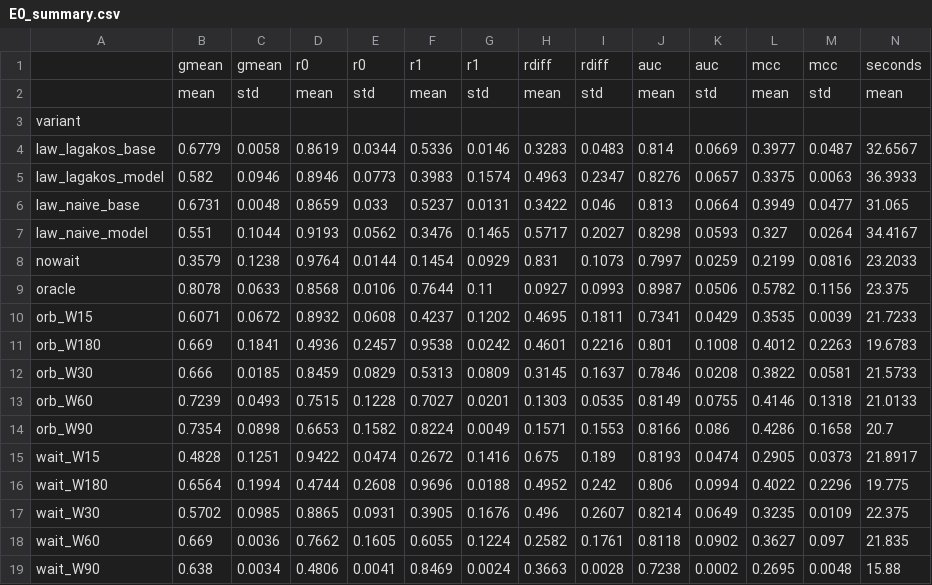
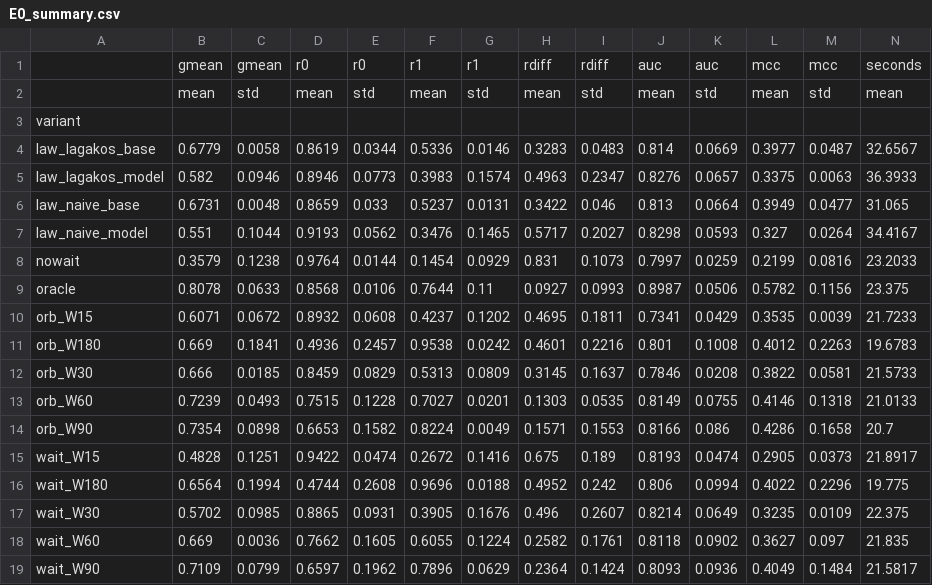
Before and after one commit to Bhargavteja-9779/p_c1_15, a CSV file: project/tables/E0_summary.csv, drawn as a sheet; only a part is shown; the diff covers the shown part only; the diff names each change by its address in the sheet, - before the commit and + after, or states it on an @@ line.

```diff
--- a/project/tables/E0_summary.csv
+++ b/project/tables/E0_summary.csv
-B19: 0.638
+B19: 0.7109
-C19: 0.0034
+C19: 0.0799
-D19: 0.4806
+D19: 0.6597
-E19: 0.0041
+E19: 0.1962
-F19: 0.8469
+F19: 0.7896
-G19: 0.0024
+G19: 0.0629
-H19: 0.3663
+H19: 0.2364
-I19: 0.0028
+I19: 0.1424
-J19: 0.7238
+J19: 0.8093
-K19: 0.0002
+K19: 0.0936
-L19: 0.2695
+L19: 0.4049
-M19: 0.0048
+M19: 0.1484
-N19: 15.88
+N19: 21.5817
```
Also changed, not shown: 1 edited cell elsewhere in this file, project/results/raw_results.csv, project/tables/E0_gmean_by_project.csv, 12 other files.
